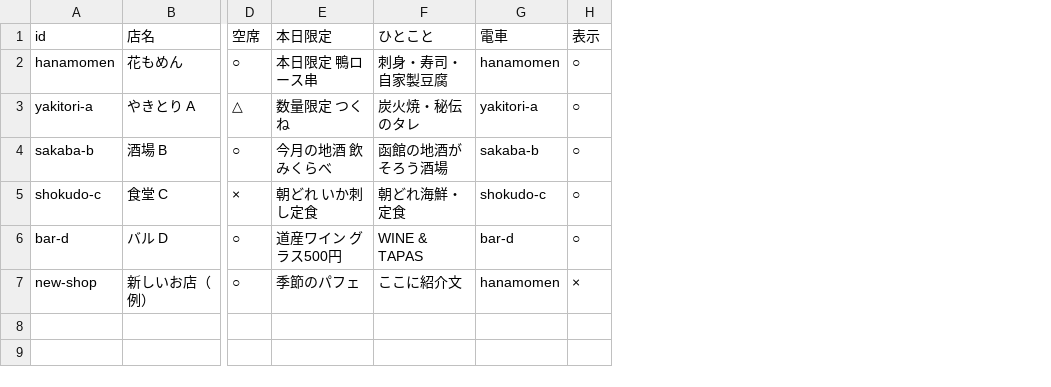
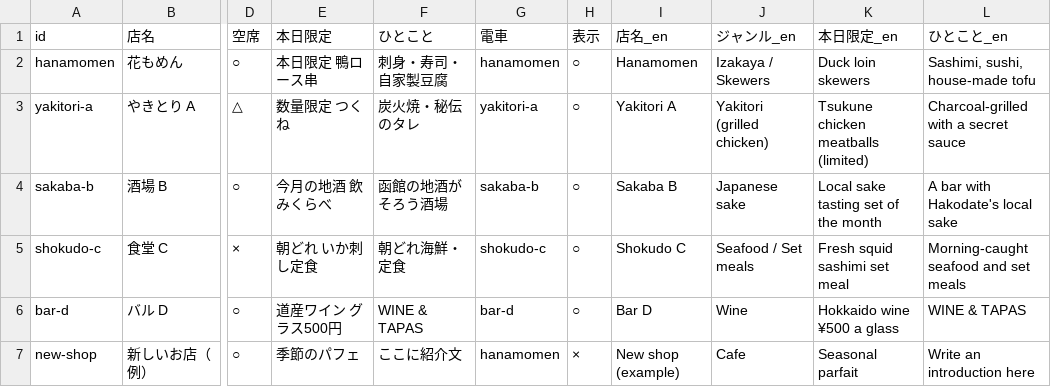
Before and after one commit to b1024010-stack/ar-test, a CSV file: jatchu-shops-template.csv, drawn as a sheet; only a part is shown, gaps mark what is left out; the diff names each change by its address in the sheet, - before the commit and + after, or states it on an @@ line.

```diff
--- a/jatchu-shops-template.csv
+++ b/jatchu-shops-template.csv
+column I (店名_en), rows 2-7: Hanamomen | Yakitori A | Sakaba B | Shokudo C | Bar D | New shop (example)
+column J (ジャンル_en), rows 2-7: Izakaya / Skewers | Yakitori (grilled chicken) | Japanese sake | Seafood / Set meals | Wine | Cafe
+column K (本日限定_en), rows 2-7: Duck loin skewers | Tsukune chicken meatballs (limited) | Local sake tasting set of the month | Fresh squid sashimi set meal | Hokkaido wine ¥500 a glass | Seasonal parfait
+column L (ひとこと_en), rows 2-7: Sashimi, sushi, house-made tofu | Charcoal-grilled with a secret sauce | A bar with Hakodate's local sake | Morning-caught seafood and set meals | WINE & TAPAS | Write an introduction here
```
Also changed, not shown: 6 other files.
